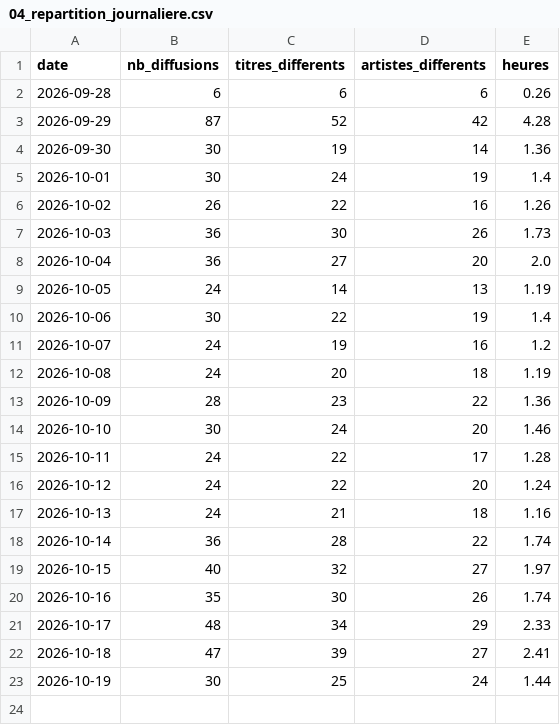
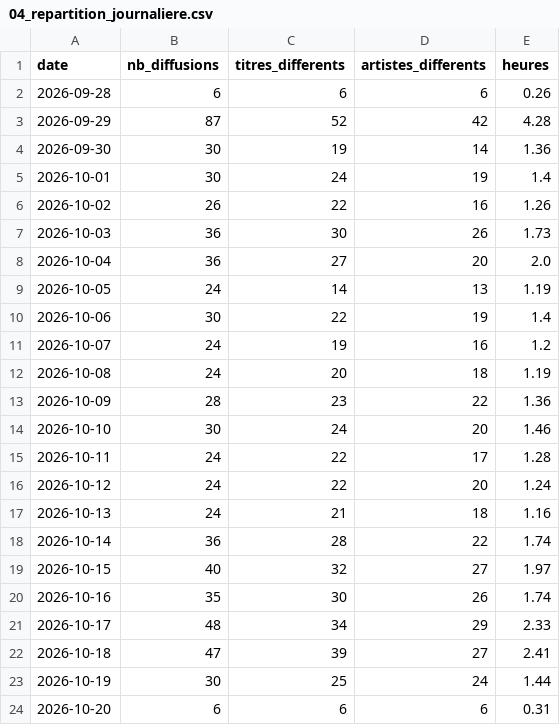
Before and after one commit to gunout/skyrock-monitor, a CSV file: resultats/04_repartition_journaliere.csv, drawn as a sheet.

```diff
--- a/resultats/04_repartition_journaliere.csv
+++ b/resultats/04_repartition_journaliere.csv
@@ -23 +23,2 @@
 2026-10-19,30,25,24,1.44
+2026-10-20,6,6,6,0.31
```
Also changed, not shown: resultats/01_top_artistes.csv, resultats/02_top_titres.csv, 15 other files.
